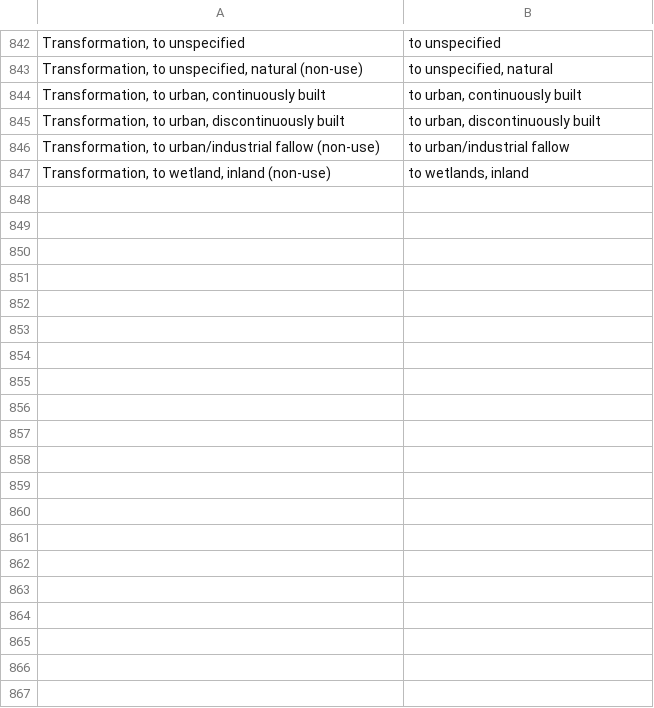
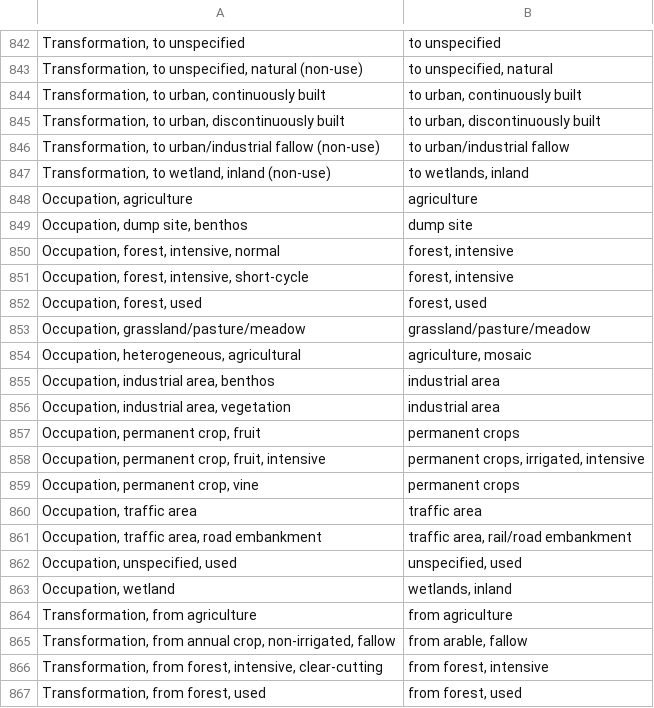
Before and after one commit to ccomb/fplca, a CSV file: data/flows.csv, drawn as a sheet; only a part is shown, gaps mark what is left out; the diff covers the shown part only; the diff names each change by its address in the sheet, - before the commit and + after, or states it on an @@ line.

```diff
--- a/data/flows.csv
+++ b/data/flows.csv
+row 848: Occupation, agriculture | agriculture
+row 849: Occupation, dump site, benthos | dump site
+row 850: Occupation, forest, intensive, normal | forest, intensive
+row 851: Occupation, forest, intensive, short-cycle | forest, intensive
+row 852: Occupation, forest, used | forest, used
+row 853: Occupation, grassland/pasture/meadow | grassland/pasture/meadow
+row 854: Occupation, heterogeneous, agricultural | agriculture, mosaic
+row 855: Occupation, industrial area, benthos | industrial area
+row 856: Occupation, industrial area, vegetation | industrial area
+row 857: Occupation, permanent crop, fruit | permanent crops
+row 858: Occupation, permanent crop, fruit, intensive | permanent crops, irrigated, intensive
+row 859: Occupation, permanent crop, vine | permanent crops
+row 860: Occupation, traffic area | traffic area
+row 861: Occupation, traffic area, road embankment | traffic area, rail/road embankment
+row 862: Occupation, unspecified, used | unspecified, used
+row 863: Occupation, wetland | wetlands, inland
+row 864: Transformation, from agriculture | from agriculture
+row 865: Transformation, from annual crop, non-irrigated, fallow | from arable, fallow
+row 866: Transformation, from forest, intensive, clear-cutting | from forest, intensive
+row 867: Transformation, from forest, used | from forest, used
```
Also changed, not shown: 40 added rows elsewhere in this file.
